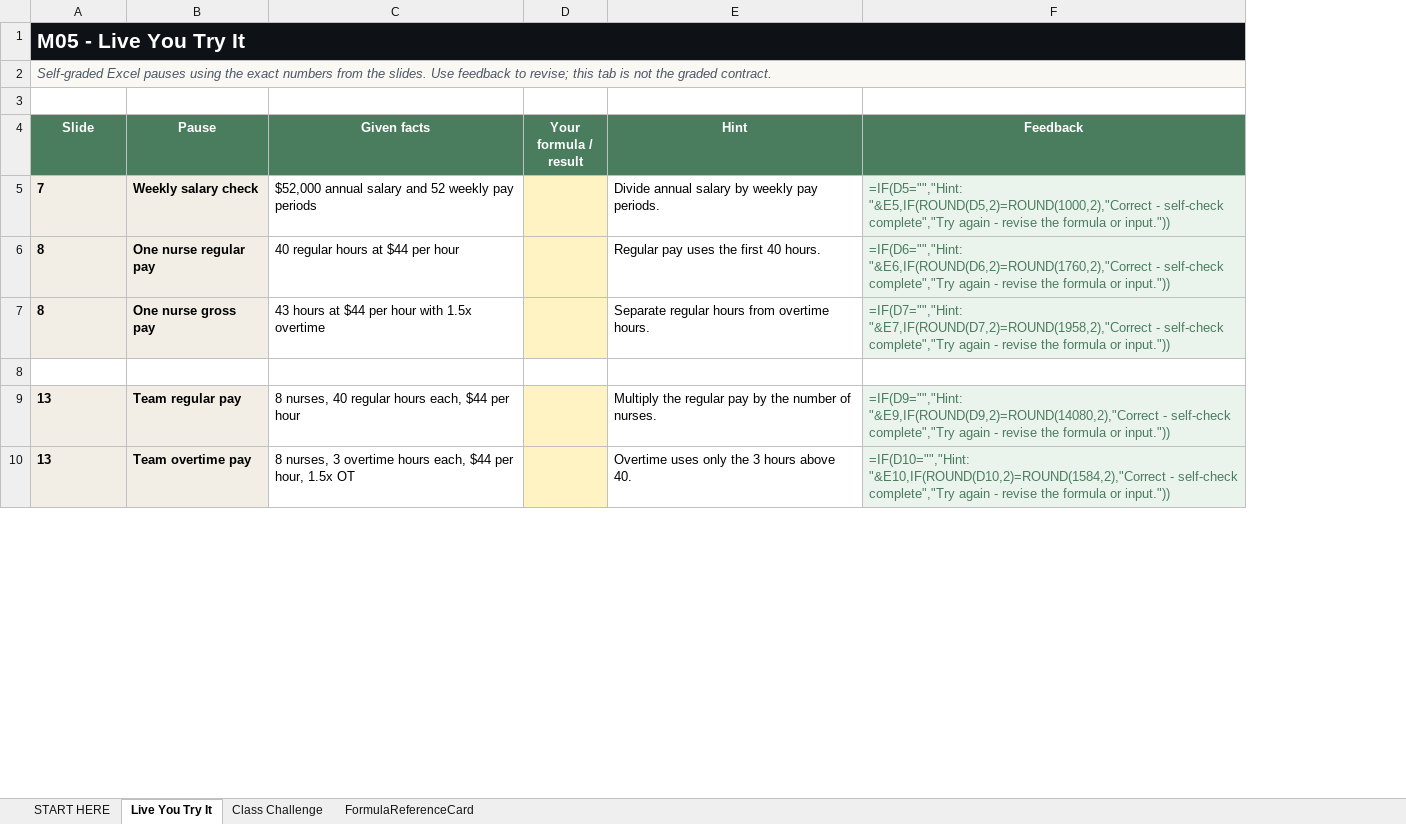
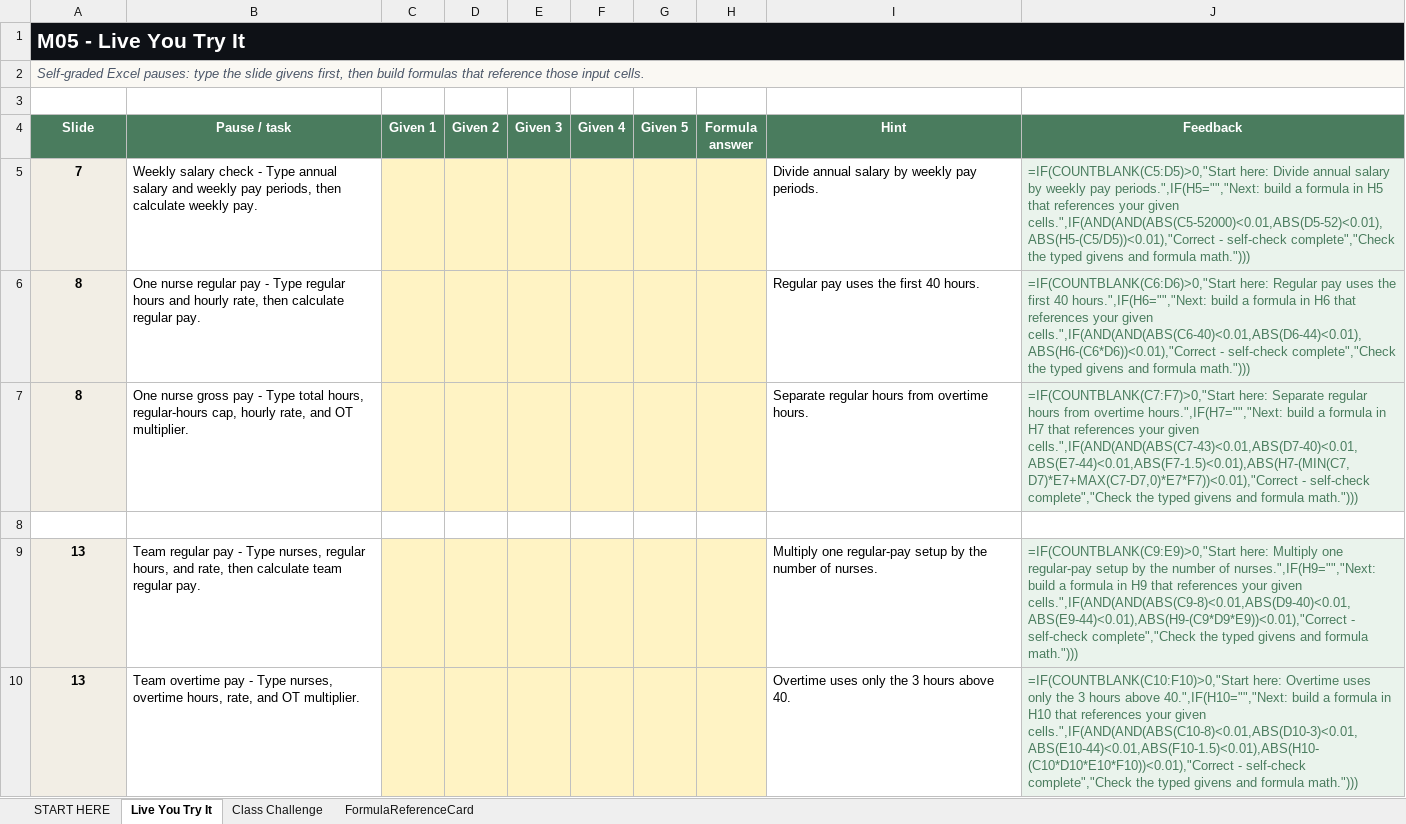
Before and after one commit to bevitts-design/BUS123-Solving-Business-Problems-with-Technology, an Excel workbook: MATH/M05/bus123-math-m05-l01-starter.xlsx, sheet Live You Try It, drawn as a sheet; only a part is shown; values as stored, in another font and other column widths than the file's, no borders; formulas without a stored value are shown as written; removed rows and columns are numbered as before the commit, all else as after; the diff covers the shown part only; the diff names each change by its address in the sheet, - before the commit and + after, or states it on an @@ line.

```diff
--- a/MATH/M05/bus123-math-m05-l01-starter.xlsx (sheet Live You Try It)
+++ b/MATH/M05/bus123-math-m05-l01-starter.xlsx (sheet Live You Try It)
-column B (Pause), rows 5-10: Weekly salary check | One nurse regular pay | One nurse gross pay |  | Team regular pay | Team overtime pay
-column C (Given facts), rows 5-10: $52,000 annual salary and 52 weekly pay periods | 40 regular hours at $44 per hour | 43 hours at $44 per hour with 1.5x overtime |  | 8 nurses, 40 regular hours each, $44 per hour | 8 nurses, 3 overtime hours each, $44 per hour, 1.5x OT
-column D (Your formula / result), empty
+column B (Pause / task), rows 5-10: Weekly salary check - Type annual salary and weekly pay periods, then calculate weekly pay. | One nurse regular pay - Type regular hours and hourly rate, then calculate regular pay. | One nurse gross pay - Type total hours, regular-hours cap, hourly rate, and OT multiplier. |  | Team regular pay - Type nurses, regular hours, and rate, then calculate team regular pay. | Team overtime pay - Type nurses, overtime hours, rate, and OT multiplier.
+column C (Given 1), empty
+column D (Given 2), empty
+column E (Given 3), empty
+column F (Given 4), empty
+column G (Given 5), empty
+column H (Formula answer), empty
-A2 (Slide): Self-graded Excel pauses using the exact numbers from the slides. Use feedback to revise; this tab is not the graded contract.
+A2 (Slide): Self-graded Excel pauses: type the slide givens first, then build formulas that reference those input cells.
-A5:A7 alignment: left
+A5:A7 alignment: center
-J5 (Feedback): =IF(D5="","Hint: "&E5,IF(ROUND(D5,2)=ROUND(1000,2),"Correct - self-check complete","Try again - revise the formula or input."))
+J5 (Feedback): =IF(COUNTBLANK(C5:D5)>0,"Start here: Divide annual salary by weekly pay periods.",IF(H5="","Next: build a formula in H5 that references your given cells.",IF(AND(AND(ABS(C5-52000)<0.01,ABS(D5-52)<0.01),ABS(H5-(C5/D5))<0.01),"Correct - self-check complete","Check the typed givens and formula math.")))
-J6 (Feedback): =IF(D6="","Hint: "&E6,IF(ROUND(D6,2)=ROUND(1760,2),"Correct - self-check complete","Try again - revise the formula or input."))
+J6 (Feedback): =IF(COUNTBLANK(C6:D6)>0,"Start here: Regular pay uses the first 40 hours.",IF(H6="","Next: build a formula in H6 that references your given cells.",IF(AND(AND(ABS(C6-40)<0.01,ABS(D6-44)<0.01),ABS(H6-(C6*D6))<0.01),"Correct - self-check complete","Check the typed givens and formula math.")))
-J7 (Feedback): =IF(D7="","Hint: "&E7,IF(ROUND(D7,2)=ROUND(1958,2),"Correct - self-check complete","Try again - revise the formula or input."))
+J7 (Feedback): =IF(COUNTBLANK(C7:F7)>0,"Start here: Separate regular hours from overtime hours.",IF(H7="","Next: build a formula in H7 that references your given cells.",IF(AND(AND(ABS(C7-43)<0.01,ABS(D7-40)<0.01,ABS(E7-44)<0.01,ABS(F7-1.5)<0.01),ABS(H7-(MIN(C7,D7)*E7+MAX(C7-D7,0)*E7*F7))<0.01),"Correct - self-check complete","Check the typed givens and formula math.")))
-A9:A10 alignment: left
+A9:A10 alignment: center
-I9 (Hint): Multiply the regular pay by the…
+I9 (Hint): Multiply one regular-pay setup by the…
-J9 (Feedback): =IF(D9="","Hint: "&E9,IF(ROUND(D9,2)=ROUND(14080,2),"Correct - self-check complete","Try again - revise the formula or input."))
+J9 (Feedback): =IF(COUNTBLANK(C9:E9)>0,"Start here: Multiply one regular-pay setup by the number of nurses.",IF(H9="","Next: build a formula in H9 that references your given cells.",IF(AND(AND(ABS(C9-8)<0.01,ABS(D9-40)<0.01,ABS(E9-44)<0.01),ABS(H9-(C9*D9*E9))<0.01),"Correct - self-check complete","Check the typed givens and formula math.")))
-J10 (Feedback): =IF(D10="","Hint: "&E10,IF(ROUND(D10,2)=ROUND(1584,2),"Correct - self-check complete","Try again - revise the formula or input."))
+J10 (Feedback): =IF(COUNTBLANK(C10:F10)>0,"Start here: Overtime uses only the 3 hours above 40.",IF(H10="","Next: build a formula in H10 that references your given cells.",IF(AND(AND(ABS(C10-8)<0.01,ABS(D10-3)<0.01,ABS(E10-44)<0.01,ABS(F10-1.5)<0.01),ABS(H10-(C10*D10*E10*F10))<0.01),"Correct - self-check complete","Check the typed givens and formula math.")))
```
Also changed, not shown: 5 edited cells and cell formats elsewhere in this sheet, sheet Class Challenge, sheet START HERE, MATH/M06/bus123-math-m06-l01-starter.xlsx, MATH/M07/bus123-math-m07-l01-starter.xlsx, 3 other files.
